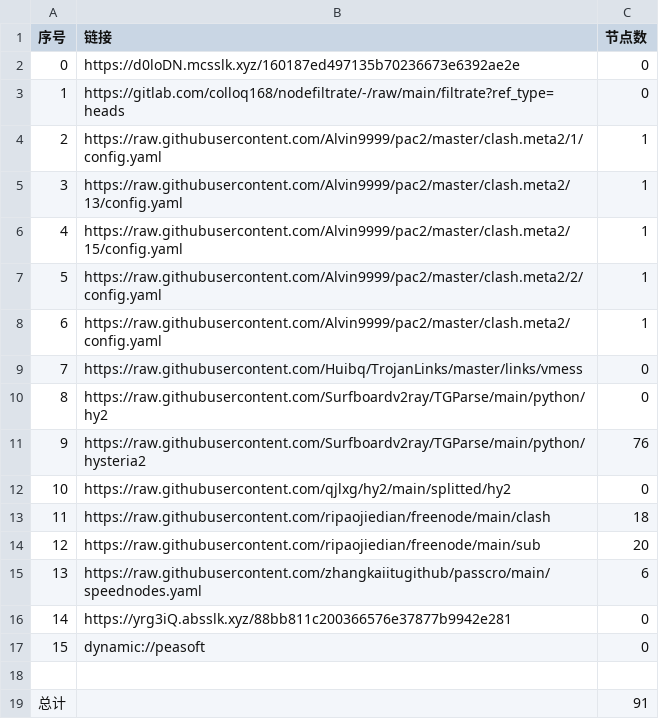
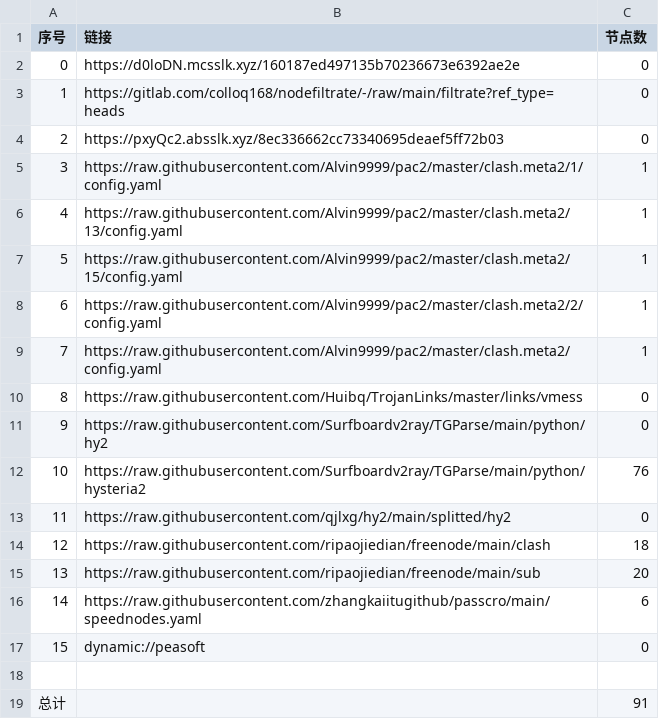
Before and after one commit to leo-qin815/AutoMergePublicNodes, a CSV file: list_result.csv, drawn as a sheet; removed rows and columns are numbered as before the commit, all else as after; the diff names each change by its address in the sheet, - before the commit and + after, or states it on an @@ line.

```diff
--- a/list_result.csv
+++ b/list_result.csv
+row 4: 2 | https://pxyQc2.absslk.xyz/8ec336662cc73340695deaef5ff72b03 | 0
@@ column A (序号) renumbered between rows 5 and 16 @@
-row 16: 14 | https://yrg3iQ.absslk.xyz/88bb811c200366576e37877b9942e281 | 0
```
Also changed, not shown: 18 other files.
